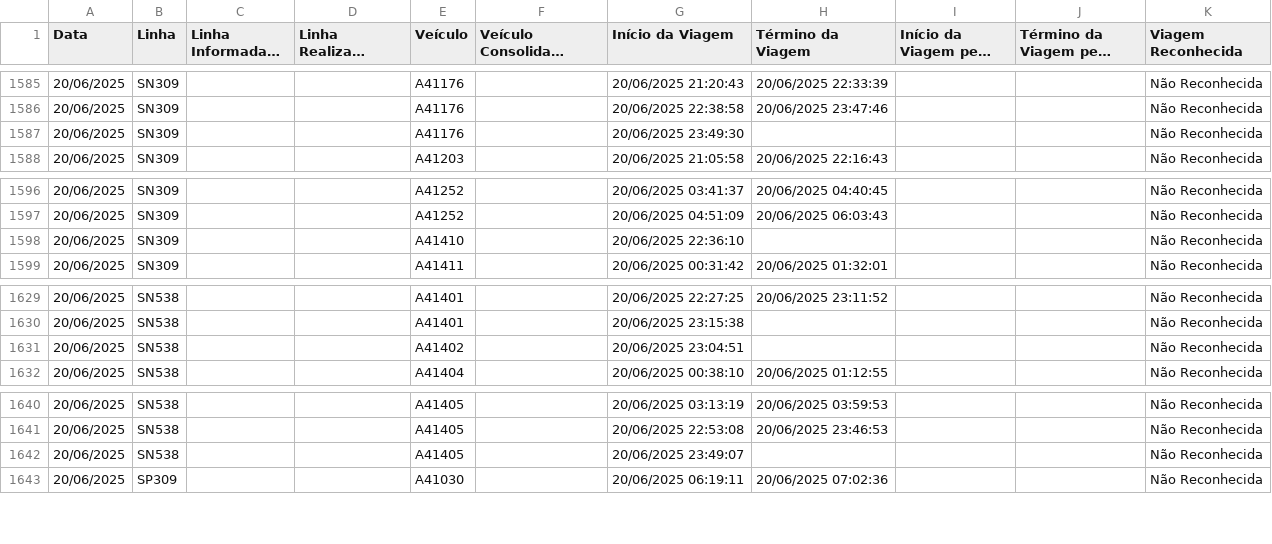
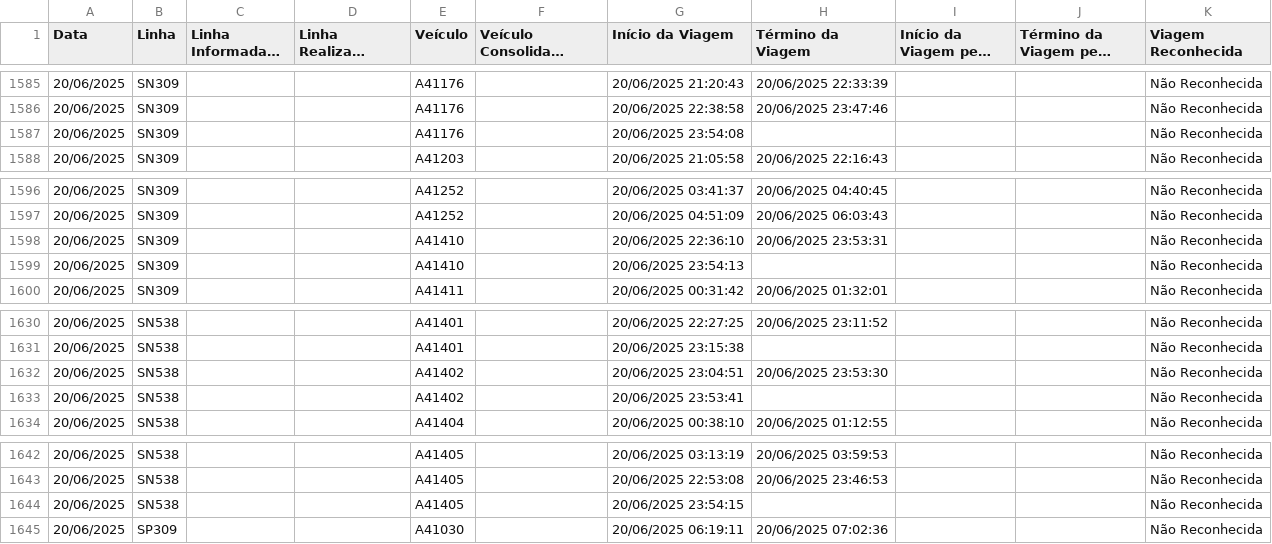
Before and after one commit to schuabi/painel_gps, a CSV file: dados/dados_gps.csv, drawn as a sheet; only a part is shown, gaps mark what is left out; long unchanged cells end in ….

Commit message:
atualiza├º├úo dados gps

```diff
--- a/dados/dados_gps.csv
+++ b/dados/dados_gps.csv
@@ -1586,3 +1586,3 @@
 20/06/2025;SN309;;;A41176;;20/06/2025 22:38:58;20/06/2025 23:47:46;;;Não Reconhecida
-20/06/2025;SN309;;;A41176;;20/06/2025 23:49:30;;;;Não Reconhecida
+20/06/2025;SN309;;;A41176;;20/06/2025 23:54:08;;;;Não Reconhecida
 20/06/2025;SN309;;;A41203;;20/06/2025 21:05:58;20/06/2025 22:16:43;;;Não Reconhecida
@@ -1597,3 +1597,4 @@
 20/06/2025;SN309;;;A41252;;20/06/2025 04:51:09;20/06/2025 06:03:43;;;Não Reconhecida
-20/06/2025;SN309;;;A41410;;20/06/2025 22:36:10;;;;Não Reconhecida
+20/06/2025;SN309;;;A41410;;20/06/2025 22:36:10;20/06/2025 23:53:31;;;Não Reconhecida
+20/06/2025;SN309;;;A41410;;20/06/2025 23:54:13;;;;Não Reconhecida
 20/06/2025;SN309;;;A41411;;20/06/2025 00:31:42;20/06/2025 01:32:01;;;Não Reconhecida
@@ -1630,3 +1631,4 @@
 20/06/2025;SN538;;;A41401;;20/06/2025 23:15:38;;;;Não Reconhecida
-20/06/2025;SN538;;;A41402;;20/06/2025 23:04:51;;;;Não Reconhecida
+20/06/2025;SN538;;;A41402;;20/06/2025 23:04:51;20/06/2025 23:53:30;;;Não Reconhecida
+20/06/2025;SN538;;;A41402;;20/06/2025 23:53:41;;;;Não Reconhecida
 20/06/2025;SN538;;;A41404;;20/06/2025 00:38:10;20/06/2025 01:12:55;;;Não Reconhecida
@@ -1641,3 +1643,3 @@
 20/06/2025;SN538;;;A41405;;20/06/2025 22:53:08;20/06/2025 23:46:53;;;Não Reconhecida
-20/06/2025;SN538;;;A41405;;20/06/2025 23:49:07;;;;Não Reconhecida
+20/06/2025;SN538;;;A41405;;20/06/2025 23:54:15;;;;Não Reconhecida
 20/06/2025;SP309;;;A41030;;20/06/2025 06:19:11;20/06/2025 07:02:36;;;Não Reconhecida
```
